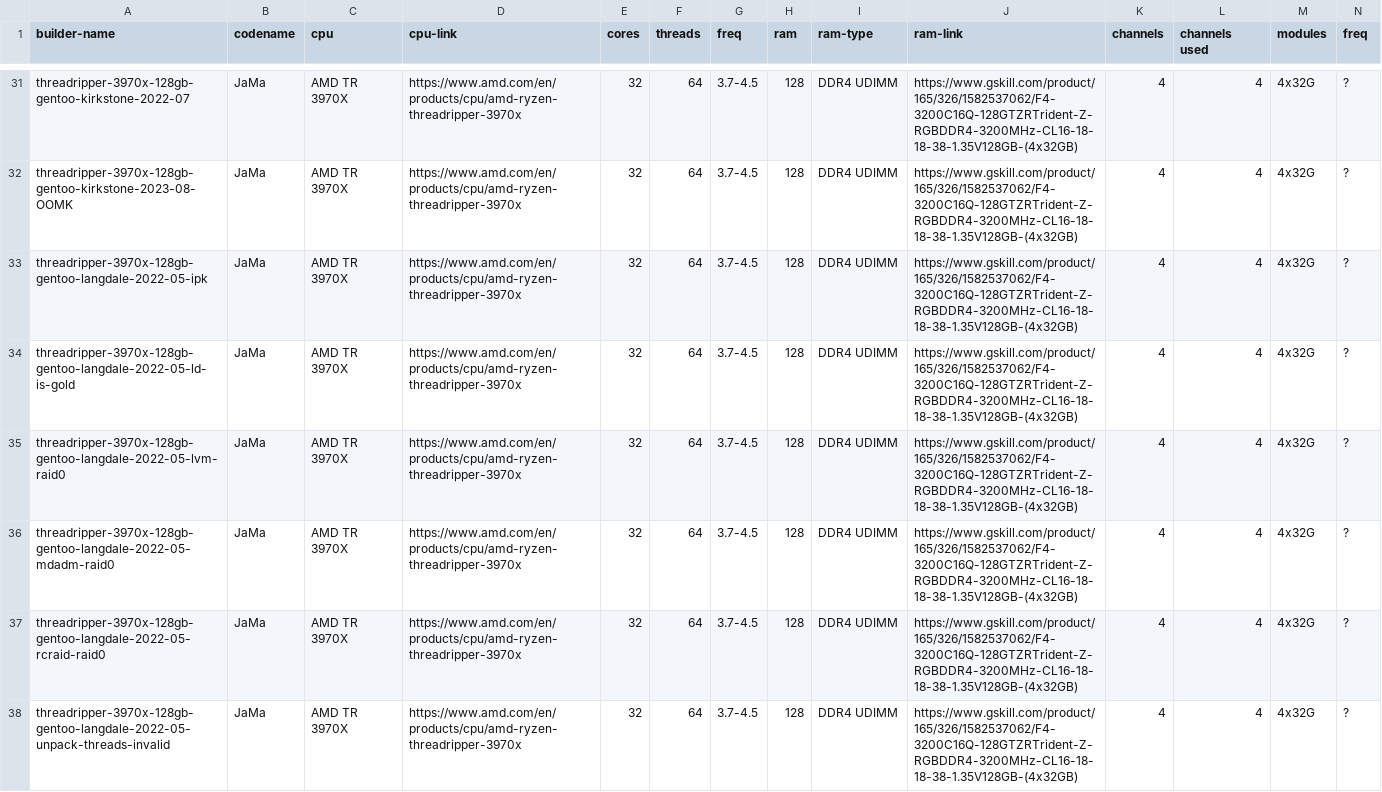
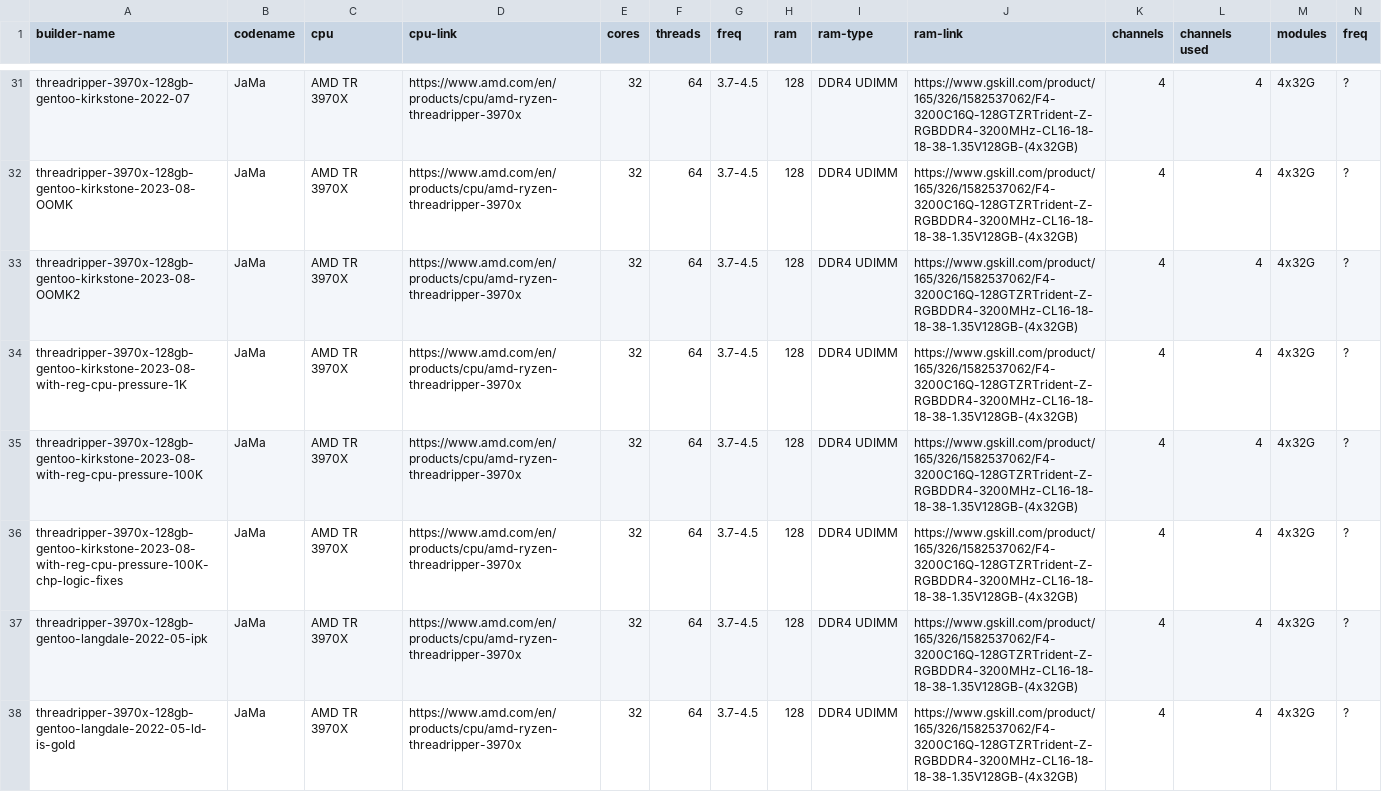
Before and after one commit to shr-project/test-oe-build-time, a CSV file: results.sheet01.builders.csv, drawn as a sheet; only a part is shown, gaps mark what is left out; the shorter side is filled out with more unchanged rows; rows hold the shown columns only; the diff names each change by its address in the sheet, - before the commit and + after, or states it on an @@ line.

```diff
--- a/results.sheet01.builders.csv
+++ b/results.sheet01.builders.csv
+row 33: threadripper-3970x-128gb-gentoo-kirkstone-2023-08-OOMK2 | JaMa | AMD TR 3970X | https://www.amd.com/en/products/cpu/amd-ryzen-threadripper-3970x | 32 | 64 | 3.7-4.5 | 128 | DDR4 UDIMM | https://www.gskill.com/product/165/326/1582537062/F4-3200C16Q-128GTZRTrident-Z-RGBDDR4-3200MHz-CL16-18-18-38-1.35V128GB-(4x32GB) | 4 | 4 | 4x32G | ?
+row 34: threadripper-3970x-128gb-gentoo-kirkstone-2023-08-with-reg-cpu-pressure-1K | JaMa | AMD TR 3970X | https://www.amd.com/en/products/cpu/amd-ryzen-threadripper-3970x | 32 | 64 | 3.7-4.5 | 128 | DDR4 UDIMM | https://www.gskill.com/product/165/326/1582537062/F4-3200C16Q-128GTZRTrident-Z-RGBDDR4-3200MHz-CL16-18-18-38-1.35V128GB-(4x32GB) | 4 | 4 | 4x32G | ?
+row 35: threadripper-3970x-128gb-gentoo-kirkstone-2023-08-with-reg-cpu-pressure-100K | JaMa | AMD TR 3970X | https://www.amd.com/en/products/cpu/amd-ryzen-threadripper-3970x | 32 | 64 | 3.7-4.5 | 128 | DDR4 UDIMM | https://www.gskill.com/product/165/326/1582537062/F4-3200C16Q-128GTZRTrident-Z-RGBDDR4-3200MHz-CL16-18-18-38-1.35V128GB-(4x32GB) | 4 | 4 | 4x32G | ?
+row 36: threadripper-3970x-128gb-gentoo-kirkstone-2023-08-with-reg-cpu-pressure-100K-chp-logic-fixes | JaMa | AMD TR 3970X | https://www.amd.com/en/products/cpu/amd-ryzen-threadripper-3970x | 32 | 64 | 3.7-4.5 | 128 | DDR4 UDIMM | https://www.gskill.com/product/165/326/1582537062/F4-3200C16Q-128GTZRTrident-Z-RGBDDR4-3200MHz-CL16-18-18-38-1.35V128GB-(4x32GB) | 4 | 4 | 4x32G | ?
```
Also changed, not shown: results.sheet02.time.init.csv, results.sheet03.time.build.csv, 7 other files.
